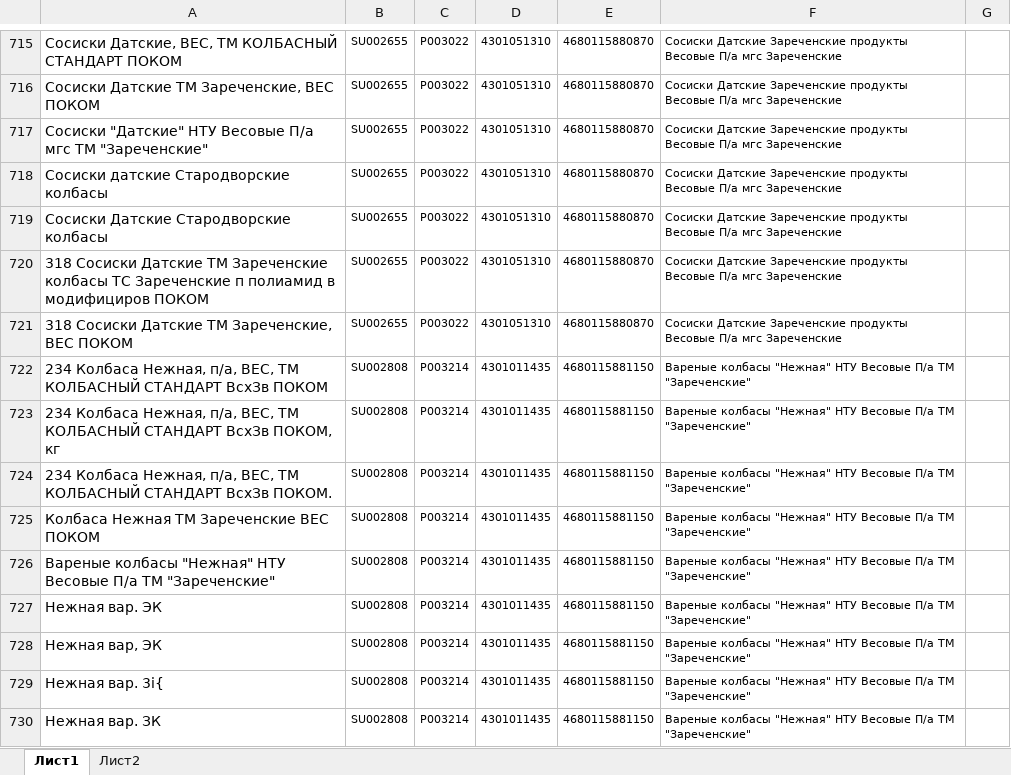
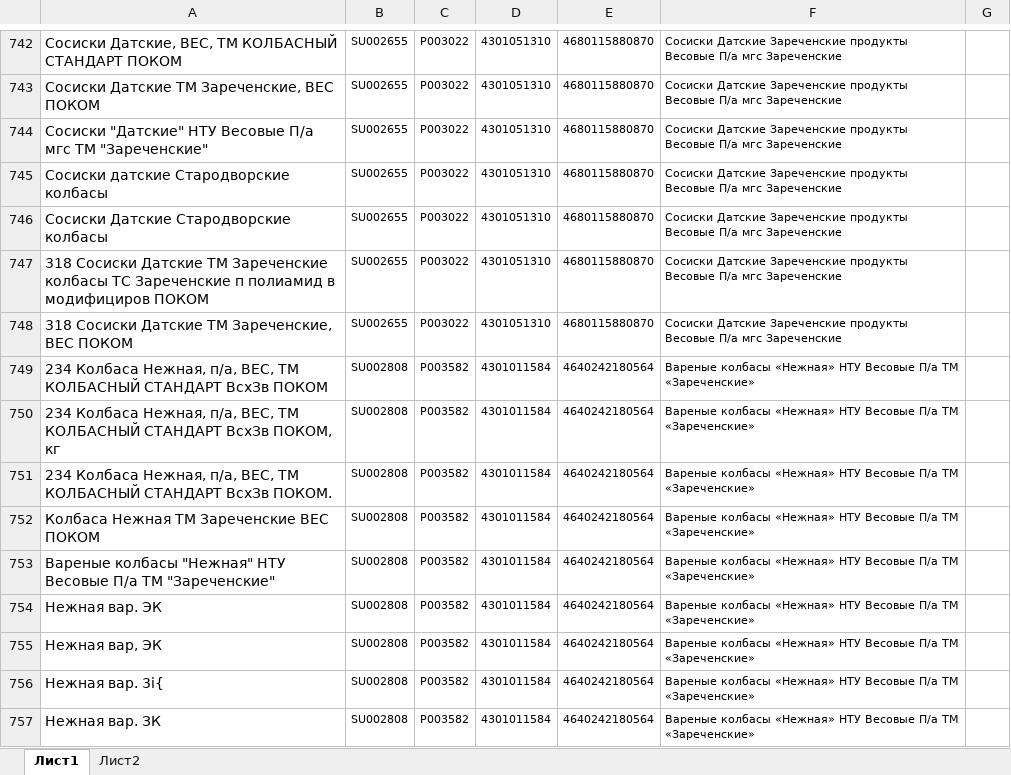
Before and after one commit to Fejanin/pokom_ki, an Excel workbook: moduls/1С.xlsx, sheet Лист1, drawn as a sheet; only a part is shown, gaps mark what is left out; values as stored, in another font and other column widths than the file's, no borders; addresses are those after the commit; the diff covers the shown part only; the diff names each change by its address in the sheet, - before the commit and + after, or states it on an @@ line.

```diff
--- a/moduls/1С.xlsx (sheet Лист1)
+++ b/moduls/1С.xlsx (sheet Лист1)
-C749:C757: P003214
+C749:C757: P003582
-D749:D757: 4301011435
+D749:D757: 4301011584
-E749:E757: 4680115881150
+E749:E757: 4640242180564
-F749:F757: Вареные колбасы "Нежная" НТУ Весовые П/а ТМ "Зареченские"
+F749:F757: Вареные колбасы «Нежная» НТУ Весовые П/а ТМ «Зареченские»
```
Also changed, not shown: 34 added rows, 1 removed row and 50 edited cells elsewhere in this sheet, 10 other files.
